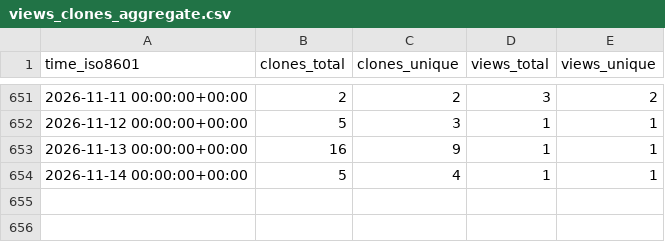
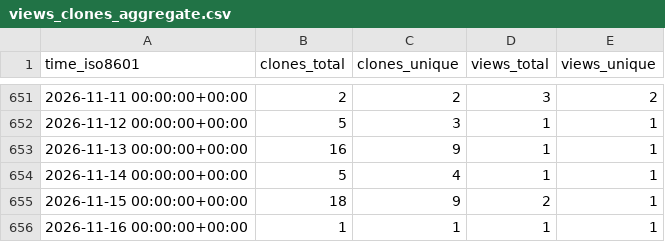
Before and after one commit to peff74/ESP8266_ESP32_Web_File_Manager, a CSV file: peff74/ESP8266_ESP32_Web_File_Manager/ghrs-data/views_clones_aggregate.csv, drawn as a sheet; only a part is shown, gaps mark what is left out; the diff names each change by its address in the sheet, - before the commit and + after, or states it on an @@ line.

```diff
--- a/peff74/ESP8266_ESP32_Web_File_Manager/ghrs-data/views_clones_aggregate.csv
+++ b/peff74/ESP8266_ESP32_Web_File_Manager/ghrs-data/views_clones_aggregate.csv
+row 655: 2026-11-15 00:00:00+00:00 | 18 | 9 | 2 | 1
+row 656: 2026-11-16 00:00:00+00:00 | 1 | 1 | 1 | 1
```
Also changed, not shown: 1 other file.
